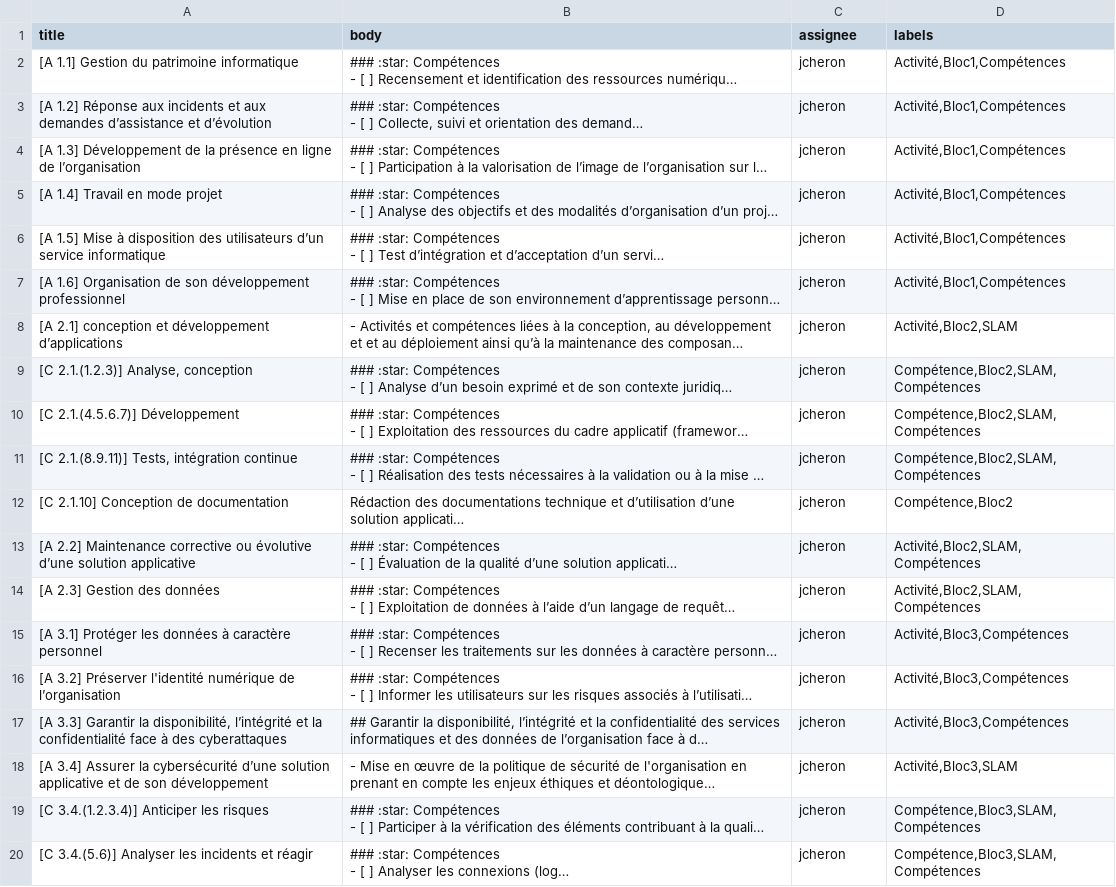
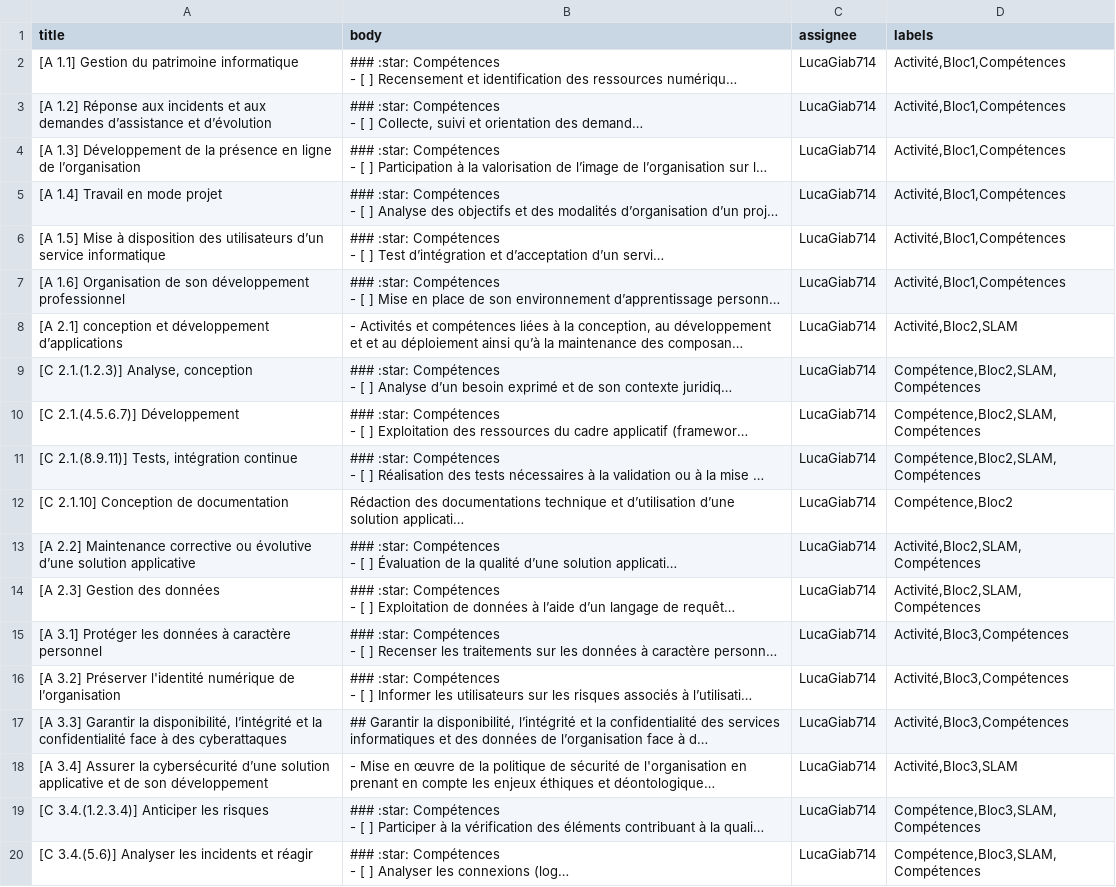
Before and after one commit to jcheron/sio-skills, a CSV file: src/issues-import.csv, drawn as a sheet; long unchanged cells end in …; the diff names each change by its address in the sheet, - before the commit and + after, or states it on an @@ line.

Commit message:
change

```diff
--- a/src/issues-import.csv
+++ b/src/issues-import.csv
-C2:C20 (assignee): jcheron
+C2:C20 (assignee): LucaGiab714
```
